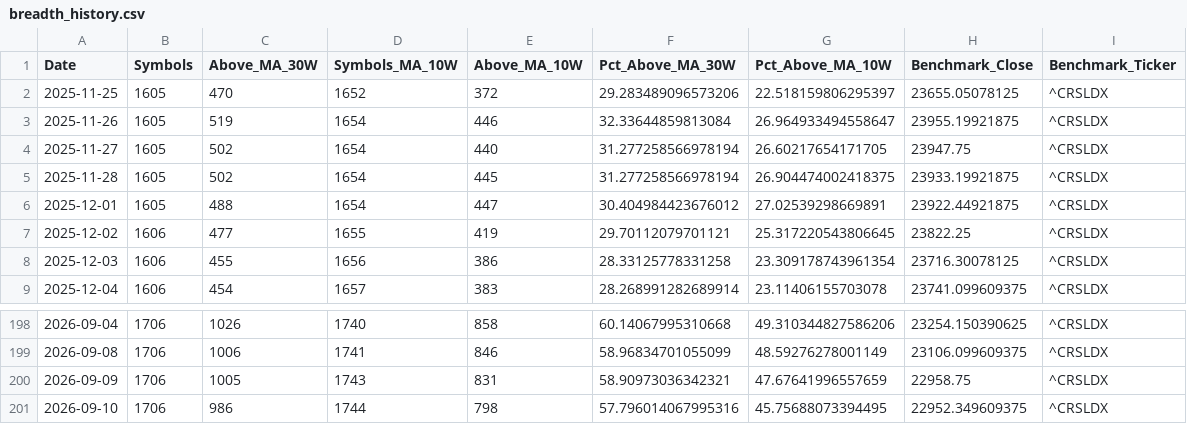
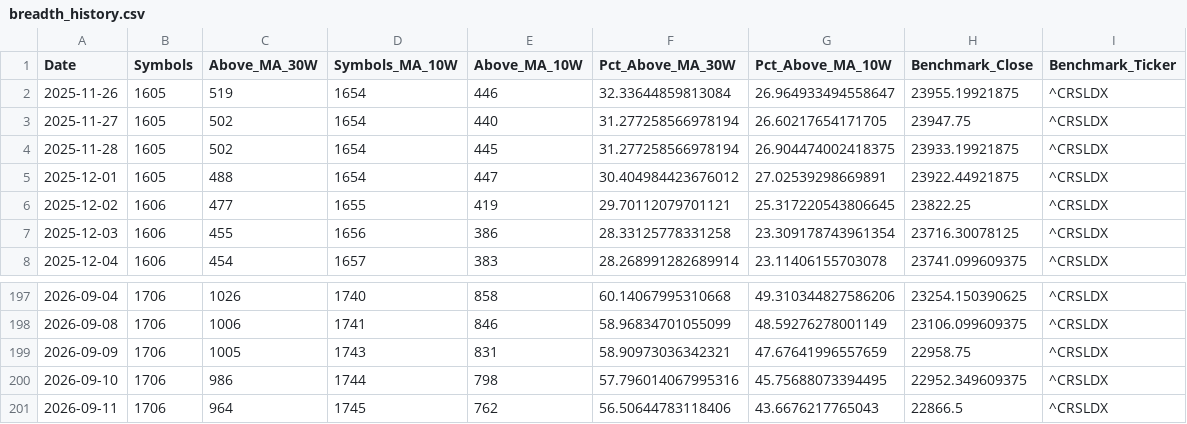
Before and after one commit to khd343/Stage, a CSV file: data/breadth_history.csv, drawn as a sheet; only a part is shown, gaps mark what is left out; removed rows and columns are numbered as before the commit, all else as after; the diff names each change by its address in the sheet, - before the commit and + after, or states it on an @@ line.

```diff
--- a/data/breadth_history.csv
+++ b/data/breadth_history.csv
-row 2: 2025-11-25 | 1605 | 470 | 1652 | 372 | 29.283489096573206 | 22.518159806295397 | 23655.05078125 | ^CRSLDX
+row 201: 2026-09-11 | 1706 | 964 | 1745 | 762 | 56.50644783118406 | 43.6676217765043 | 22866.5 | ^CRSLDX
```
Also changed, not shown: data/maturing.csv, 3 other files.
